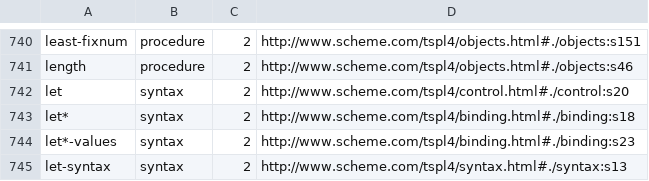
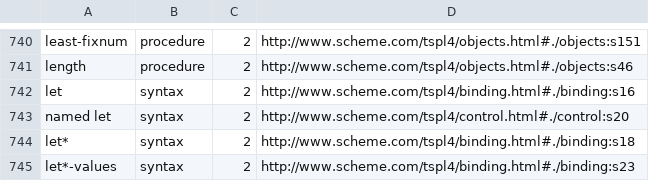
Before and after one commit to jpverkamp/wombat-ide, a CSV file: ide/lib/syntax.csv, drawn as a sheet; only a part is shown, gaps mark what is left out; the shorter side is filled out with more unchanged rows.

Commit message:
Update to help to differentiate between let and named let.

```diff
--- a/ide/lib/syntax.csv
+++ b/ide/lib/syntax.csv
@@ -741,3 +741,4 @@ least-fixnum,procedure,2,http://www.scheme.com/tspl4/objects.html#./objects:s151
 length,procedure,2,http://www.scheme.com/tspl4/objects.html#./objects:s46
-let,syntax,2,http://www.scheme.com/tspl4/control.html#./control:s20
+let,syntax,2,http://www.scheme.com/tspl4/binding.html#./binding:s16
+named let,syntax,2,http://www.scheme.com/tspl4/control.html#./control:s20
 let*,syntax,2,http://www.scheme.com/tspl4/binding.html#./binding:s18
```
Also changed, not shown: 2 other files.
